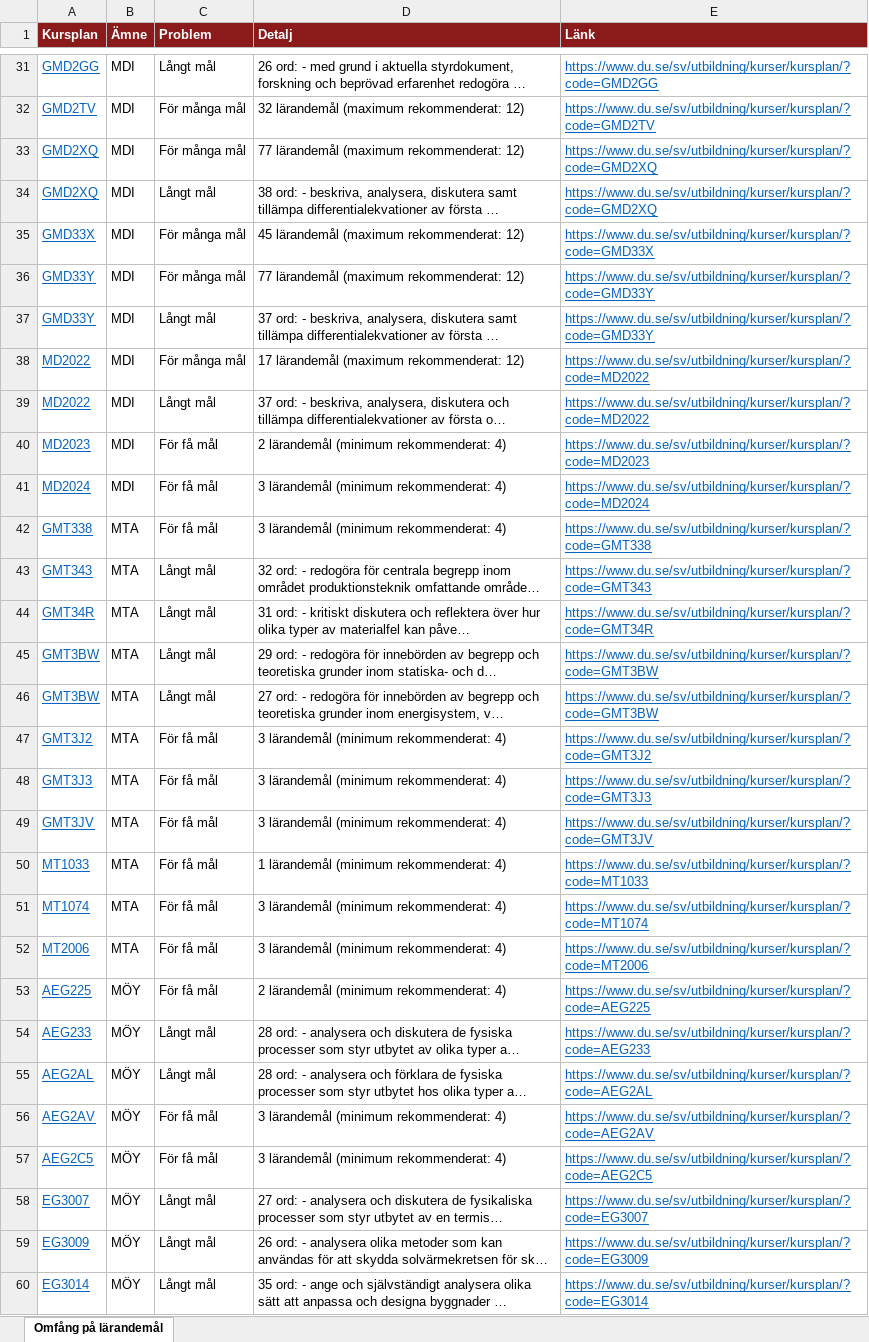
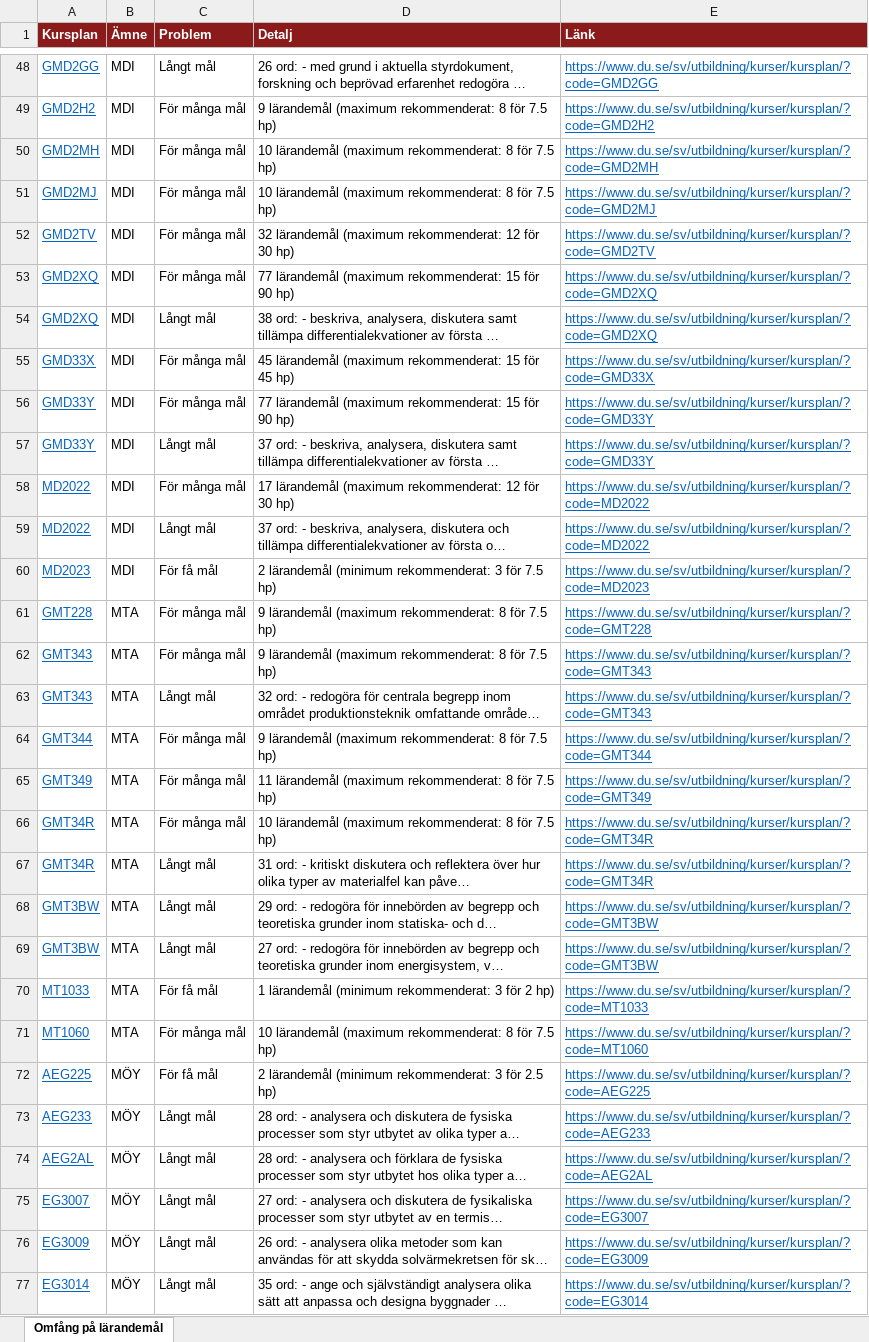
Before and after one commit to charlie-lindgren/dalarna-university, an Excel workbook: vault-dalarna-university/01 IIT/Analys/Omfång på lärandemål.xlsx, sheet Omfång på lärandemål, drawn as a sheet; only a part is shown, gaps mark what is left out; values as stored, in another font and other column widths than the file's, no borders; removed rows and columns are numbered as before the commit, all else as after; the diff covers the shown part only; the diff names each change by its address in the sheet, - before the commit and + after, or states it on an @@ line.

Commit message:
Update analysis spreadsheets with new data: revised "Omfång på lärandemål.xlsx", "Samstämmighet svenska och engelska.xlsx", and "Stavfel och språkbruk.xlsx".

```diff
--- a/vault-dalarna-university/01 IIT/Analys/Omfång på lärandemål.xlsx (sheet Omfång på lärandemål)
+++ b/vault-dalarna-university/01 IIT/Analys/Omfång på lärandemål.xlsx (sheet Omfång på lärandemål)
+row 49: GMD2H2 | MDI | För många mål | 9 lärandemål (maximum rekommenderat: 8 för 7.5 hp) | https://www.du.se/sv/utbildning/kurser/kursplan/?code=GMD2H2
+row 50: GMD2MH | MDI | För många mål | 10 lärandemål (maximum rekommenderat: 8 för 7.5 hp) | https://www.du.se/sv/utbildning/kurser/kursplan/?code=GMD2MH
+row 51: GMD2MJ | MDI | För många mål | 10 lärandemål (maximum rekommenderat: 8 för 7.5 hp) | https://www.du.se/sv/utbildning/kurser/kursplan/?code=GMD2MJ
-D52 (Detalj): …(maximum rekommenderat: 12)
+D52 (Detalj): …(maximum rekommenderat: 12 för 30 hp)
-D53 (Detalj): …(maximum rekommenderat: 12)
+D53 (Detalj): …(maximum rekommenderat: 15 för 90 hp)
-D55 (Detalj): …(maximum rekommenderat: 12)
+D55 (Detalj): …(maximum rekommenderat: 15 för 45 hp)
-D56 (Detalj): …(maximum rekommenderat: 12)
+D56 (Detalj): …(maximum rekommenderat: 15 för 90 hp)
-D58 (Detalj): …(maximum rekommenderat: 12)
+D58 (Detalj): …(maximum rekommenderat: 12 för 30 hp)
-D60 (Detalj): 2 lärandemål (minimum rekommenderat: 4)
+D60 (Detalj): 2 lärandemål (minimum rekommenderat: 3 för 7.5 hp)
-row 41: MD2024 | MDI | För få mål | 3 lärandemål (minimum rekommenderat: 4) | https://www.du.se/sv/utbildning/kurser/kursplan/?code=MD2024
+row 61: GMT228 | MTA | För många mål | 9 lärandemål (maximum rekommenderat: 8 för 7.5 hp) | https://www.du.se/sv/utbildning/kurser/kursplan/?code=GMT228
-A62 (Kursplan): GMT338
+A62 (Kursplan): GMT343
-C62 (Problem): För få mål
+C62 (Problem): För många mål
-D62 (Detalj): 3 lärandemål (minimum rekommenderat: 4)
+D62 (Detalj): 9 lärandemål (maximum rekommenderat: 8 för 7.5 hp)
-E62 (Länk): https://www.du.se/sv/utbildning/kurser/kursplan/?code=GMT338
+E62 (Länk): https://www.du.se/sv/utbildning/kurser/kursplan/?code=GMT343
+row 64: GMT344 | MTA | För många mål | 9 lärandemål (maximum rekommenderat: 8 för 7.5 hp) | https://www.du.se/sv/utbildning/kurser/kursplan/?code=GMT344
+row 65: GMT349 | MTA | För många mål | 11 lärandemål (maximum rekommenderat: 8 för 7.5 hp) | https://www.du.se/sv/utbildning/kurser/kursplan/?code=GMT349
+row 66: GMT34R | MTA | För många mål | 10 lärandemål (maximum rekommenderat: 8 för 7.5 hp) | https://www.du.se/sv/utbildning/kurser/kursplan/?code=GMT34R
-row 47: GMT3J2 | MTA | För få mål | 3 lärandemål (minimum rekommenderat: 4) | https://www.du.se/sv/utbildning/kurser/kursplan/?code=GMT3J2
-row 48: GMT3J3 | MTA | För få mål | 3 lärandemål (minimum rekommenderat: 4) | https://www.du.se/sv/utbildning/kurser/kursplan/?code=GMT3J3
-row 49: GMT3JV | MTA | För få mål | 3 lärandemål (minimum rekommenderat: 4) | https://www.du.se/sv/utbildning/kurser/kursplan/?code=GMT3JV
-D70 (Detalj): 1 lärandemål (minimum rekommenderat: 4)
+D70 (Detalj): 1 lärandemål (minimum rekommenderat: 3 för 2 hp)
-row 51: MT1074 | MTA | För få mål | 3 lärandemål (minimum rekommenderat: 4) | https://www.du.se/sv/utbildning/kurser/kursplan/?code=MT1074
-A71 (Kursplan): MT2006
+A71 (Kursplan): MT1060
-C71 (Problem): För få mål
+C71 (Problem): För många mål
-D71 (Detalj): 3 lärandemål (minimum rekommenderat: 4)
+D71 (Detalj): 10 lärandemål (maximum rekommenderat: 8 för 7.5 hp)
-E71 (Länk): https://www.du.se/sv/utbildning/kurser/kursplan/?code=MT2006
+E71 (Länk): https://www.du.se/sv/utbildning/kurser/kursplan/?code=MT1060
-D72 (Detalj): 2 lärandemål (minimum rekommenderat: 4)
+D72 (Detalj): 2 lärandemål (minimum rekommenderat: 3 för 2.5 hp)
-row 56: AEG2AV | MÖY | För få mål | 3 lärandemål (minimum rekommenderat: 4) | https://www.du.se/sv/utbildning/kurser/kursplan/?code=AEG2AV
-row 57: AEG2C5 | MÖY | För få mål | 3 lärandemål (minimum rekommenderat: 4) | https://www.du.se/sv/utbildning/kurser/kursplan/?code=AEG2C5
```
Also changed, not shown: 20 added rows, 7 removed rows and 25 edited cells elsewhere in this sheet, vault-dalarna-university/01 IIT/Analys/Betygsskalor.xlsx, vault-dalarna-university/01 IIT/Analys/Bloom-taxonomi.xlsx, 30 other files.
